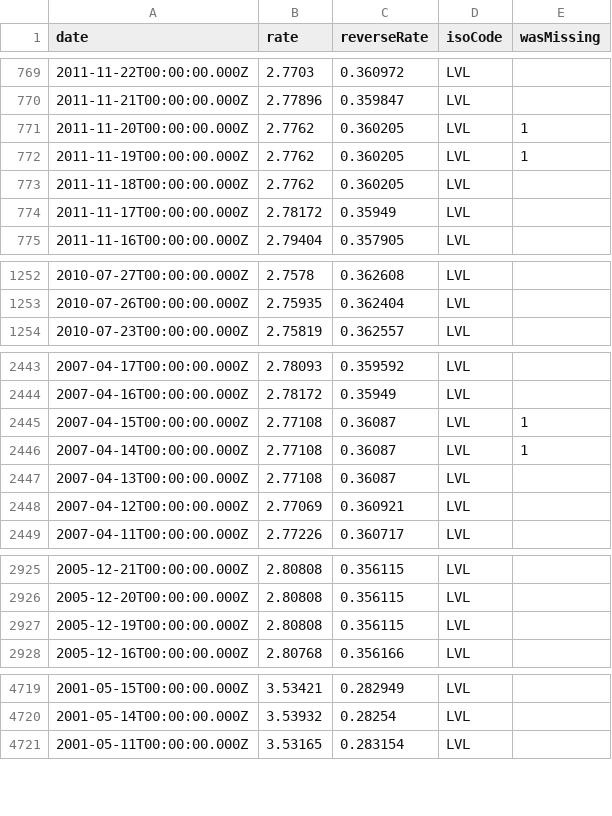
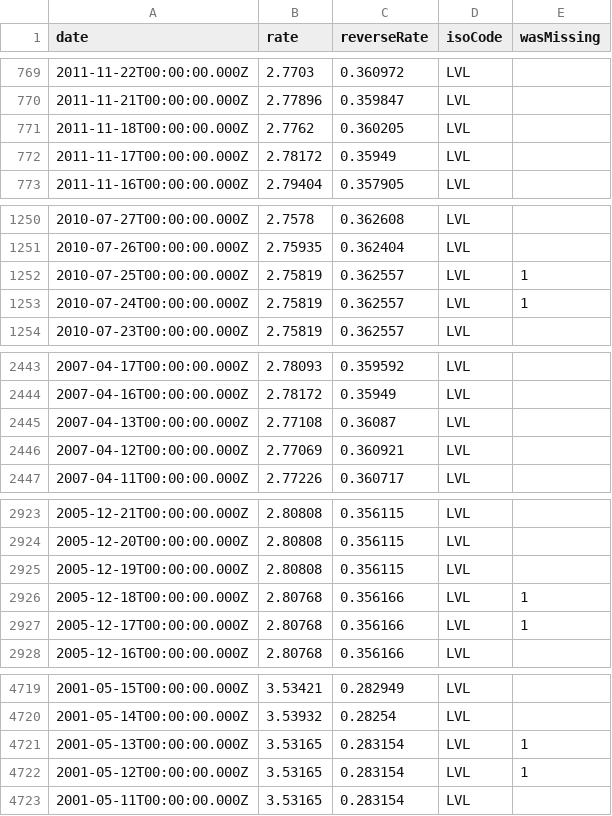
Before and after one commit to GeorgeSG/bnb-currency-exchange-rates, a CSV file: data/LVL.csv, drawn as a sheet; only a part is shown, gaps mark what is left out; removed rows and columns are numbered as before the commit, all else as after; the diff covers the shown part only; the diff names each change by its address in the sheet, - before the commit and + after, or states it on an @@ line.

```diff
--- a/data/LVL.csv
+++ b/data/LVL.csv
-row 771: 2011-11-20T00:00:00.000Z | 2.7762 | 0.360205 | LVL | 1
-row 772: 2011-11-19T00:00:00.000Z | 2.7762 | 0.360205 | LVL | 1
+row 1252: 2010-07-25T00:00:00.000Z | 2.75819 | 0.362557 | LVL | 1
+row 1253: 2010-07-24T00:00:00.000Z | 2.75819 | 0.362557 | LVL | 1
-row 2445: 2007-04-15T00:00:00.000Z | 2.77108 | 0.36087 | LVL | 1
-row 2446: 2007-04-14T00:00:00.000Z | 2.77108 | 0.36087 | LVL | 1
+row 2926: 2005-12-18T00:00:00.000Z | 2.80768 | 0.356166 | LVL | 1
+row 2927: 2005-12-17T00:00:00.000Z | 2.80768 | 0.356166 | LVL | 1
+row 4721: 2001-05-13T00:00:00.000Z | 3.53165 | 0.283154 | LVL | 1
+row 4722: 2001-05-12T00:00:00.000Z | 3.53165 | 0.283154 | LVL | 1
```
Also changed, not shown: 1 added row and 1 removed row elsewhere in this file, data/CZK.csv, data/ISK.csv, 39 other files.
